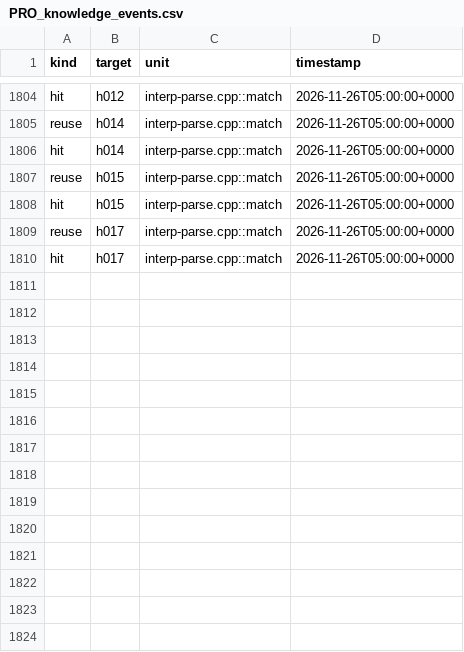
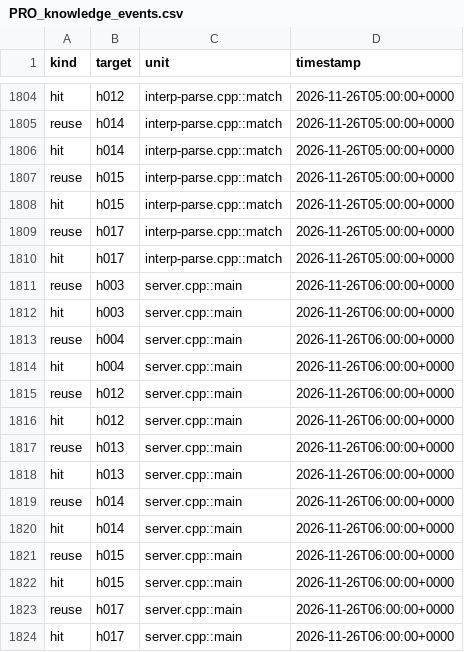
Before and after one commit to mjandrews1/mumps-research, a CSV file: wp2/logs/PRO_knowledge_events.csv, drawn as a sheet; only a part is shown, gaps mark what is left out; the diff names each change by its address in the sheet, - before the commit and + after, or states it on an @@ line.

Commit message:
PRO arm: unit 161 server.cpp::main (B6 tranche A)

```diff
--- a/wp2/logs/PRO_knowledge_events.csv
+++ b/wp2/logs/PRO_knowledge_events.csv
+row 1811: reuse | h003 | server.cpp::main | 2026-11-26T06:00:00+0000
+row 1812: hit | h003 | server.cpp::main | 2026-11-26T06:00:00+0000
+row 1813: reuse | h004 | server.cpp::main | 2026-11-26T06:00:00+0000
+row 1814: hit | h004 | server.cpp::main | 2026-11-26T06:00:00+0000
+row 1815: reuse | h012 | server.cpp::main | 2026-11-26T06:00:00+0000
+row 1816: hit | h012 | server.cpp::main | 2026-11-26T06:00:00+0000
+row 1817: reuse | h013 | server.cpp::main | 2026-11-26T06:00:00+0000
+row 1818: hit | h013 | server.cpp::main | 2026-11-26T06:00:00+0000
+row 1819: reuse | h014 | server.cpp::main | 2026-11-26T06:00:00+0000
+row 1820: hit | h014 | server.cpp::main | 2026-11-26T06:00:00+0000
+row 1821: reuse | h015 | server.cpp::main | 2026-11-26T06:00:00+0000
+row 1822: hit | h015 | server.cpp::main | 2026-11-26T06:00:00+0000
+row 1823: reuse | h017 | server.cpp::main | 2026-11-26T06:00:00+0000
+row 1824: hit | h017 | server.cpp::main | 2026-11-26T06:00:00+0000
```
Also changed, not shown: 3 other files.
